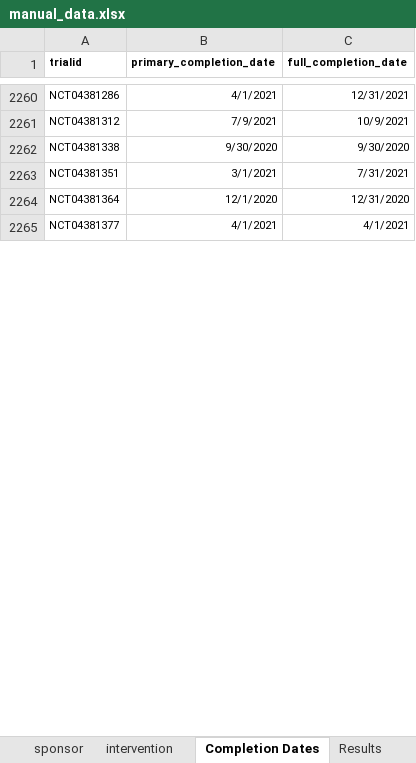
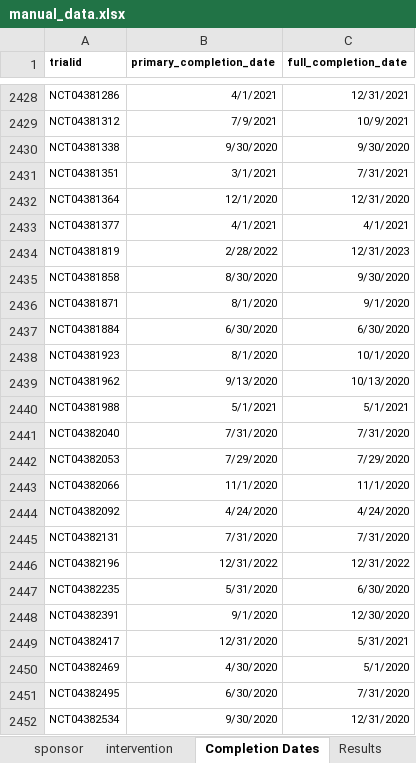
Before and after one commit to ebmdatalab/covid_trials_tracker-covid, an Excel workbook: notebooks/manual_data.xlsx, sheet Completion Dates, drawn as a sheet; only a part is shown, gaps mark what is left out; values as stored, in another font and other column widths than the file's, no borders; the diff covers the shown part only; the diff names each change by its address in the sheet, - before the commit and + after, or states it on an @@ line.

Commit message:
More updates
Included completion dates, made some new figures, updated html, added intervention_list field, updated data.

```diff
--- a/notebooks/manual_data.xlsx (sheet Completion Dates)
+++ b/notebooks/manual_data.xlsx (sheet Completion Dates)
+row 2434: NCT04381819 | 2/28/2022 | 12/31/2023
+row 2435: NCT04381858 | 8/30/2020 | 9/30/2020
+row 2436: NCT04381871 | 8/1/2020 | 9/1/2020
+row 2437: NCT04381884 | 6/30/2020 | 6/30/2020
+row 2438: NCT04381923 | 8/1/2020 | 10/1/2020
+row 2439: NCT04381962 | 9/13/2020 | 10/13/2020
+row 2440: NCT04381988 | 5/1/2021 | 5/1/2021
+row 2441: NCT04382040 | 7/31/2020 | 7/31/2020
+row 2442: NCT04382053 | 7/29/2020 | 7/29/2020
+row 2443: NCT04382066 | 11/1/2020 | 11/1/2020
+row 2444: NCT04382092 | 4/24/2020 | 4/24/2020
+row 2445: NCT04382131 | 7/31/2020 | 7/31/2020
+row 2446: NCT04382196 | 12/31/2022 | 12/31/2022
+row 2447: NCT04382235 | 5/31/2020 | 6/30/2020
+row 2448: NCT04382391 | 9/1/2020 | 12/30/2020
+row 2449: NCT04382417 | 12/31/2020 | 5/31/2021
+row 2450: NCT04382469 | 4/30/2020 | 5/1/2020
+row 2451: NCT04382495 | 6/30/2020 | 7/31/2020
+row 2452: NCT04382534 | 9/30/2020 | 12/31/2020
```
Also changed, not shown: 347 added rows and 64 edited cells elsewhere in this sheet, sheet intervention, sheet Results, 14 other files.
